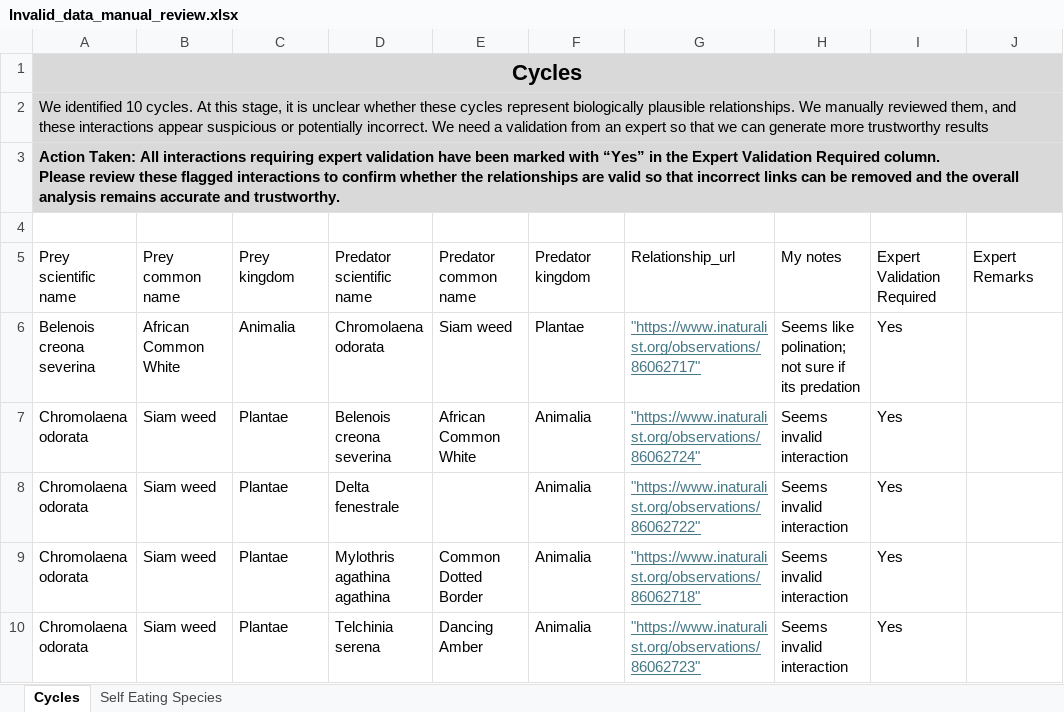
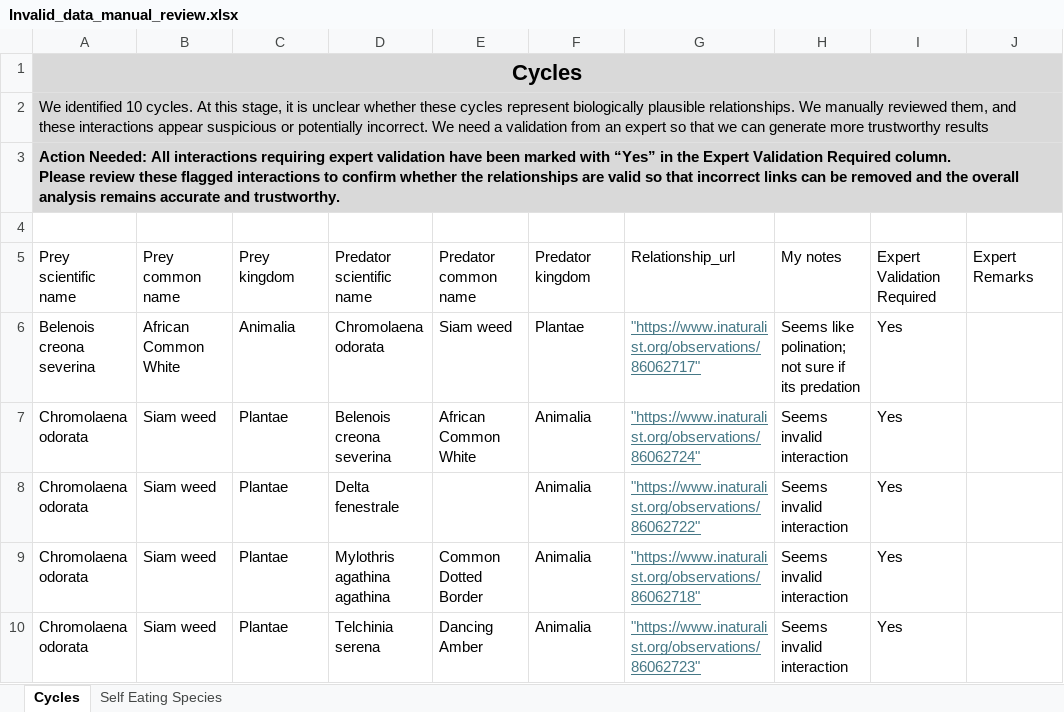
Before and after one commit to surabhi1914/who-eats-whom, an Excel workbook: FEB_SUB/Data/Invalid_data_manual_review.xlsx, sheet Cycles, drawn as a sheet; only a part is shown; values as stored, in another font and other column widths than the file's, no borders; charts and pictures and table styles not drawn; the diff names each change by its address in the sheet, - before the commit and + after, or states it on an @@ line.

Commit message:
corrected a word

```diff
--- a/FEB_SUB/Data/Invalid_data_manual_review.xlsx (sheet Cycles)
+++ b/FEB_SUB/Data/Invalid_data_manual_review.xlsx (sheet Cycles)
-A3: Action Taken: All interactions…
+A3: Action Needed: All interactions…
```
Also changed, not shown: sheet Self Eating Species.
